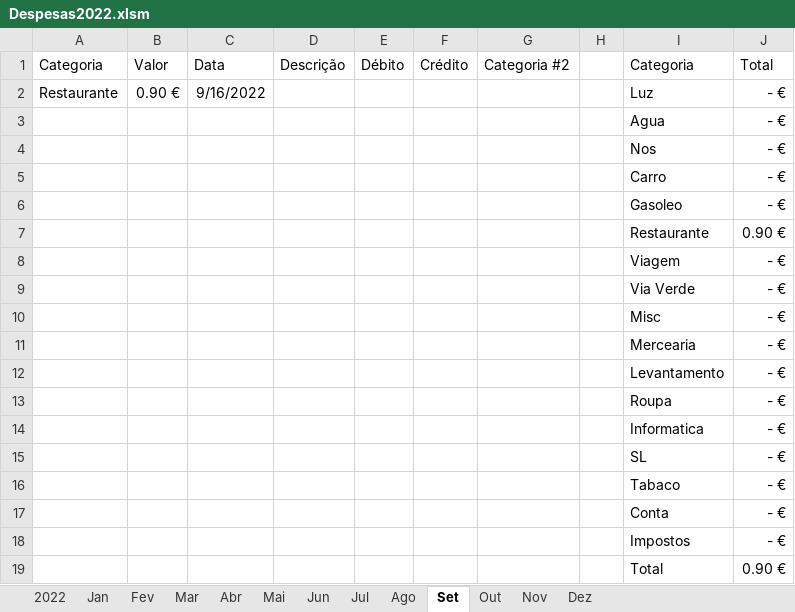
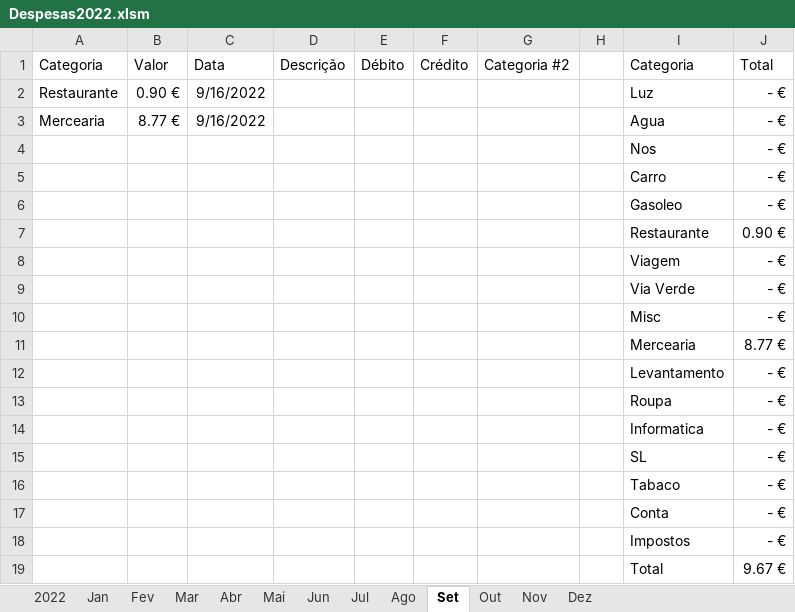
Before and after one commit to luisccalves/Inventory, an Excel workbook: Despesas2022.xlsm, sheet Set, drawn as a sheet; values as stored, in another font and other column widths than the file's, no borders; table styles not drawn; removed rows and columns are numbered as before the commit, all else as after; the diff names each change by its address in the sheet, - before the commit and + after, or states it on an @@ line.

Commit message:
Update Despesas2022.xlsm

```diff
--- a/Despesas2022.xlsm (sheet Set)
+++ b/Despesas2022.xlsm (sheet Set)
-row 3:  |  |  |  |  |  |  |  | Agua | - €
+row 3: Mercearia | 8.77 € | 9/16/2022 |  |  |  |  |  | Agua | - €
-J11 (Total): - €
+J11 (Total): 8.77 €
-J19 (Total): 0.90 €
+J19 (Total): 9.67 €
```
Also changed, not shown: sheet 2022, charts or pictures.
